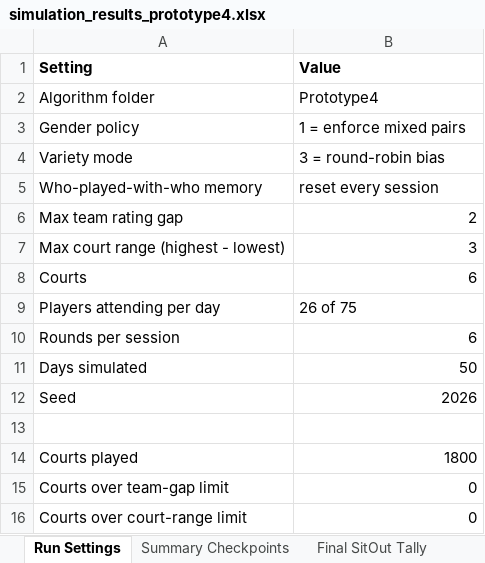
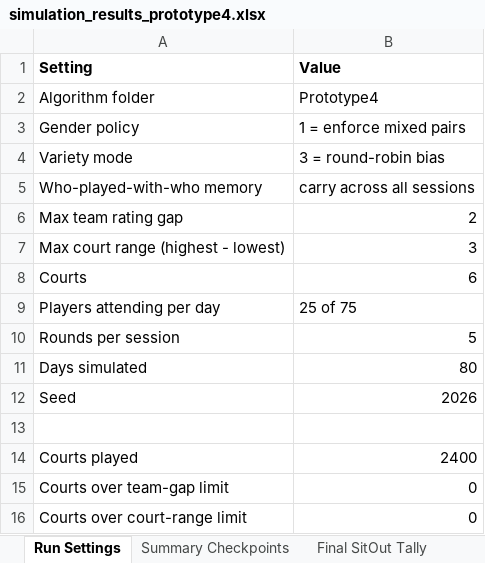
Before and after one commit to rainy-exe/TennisSetMaker, an Excel workbook: Backend/Set_Algorithm/simulation_test/simulation_results_prototype4.xlsx, sheet Run Settings, drawn as a sheet; values as stored, in another font and other column widths than the file's, no borders; the diff names each change by its address in the sheet, - before the commit and + after, or states it on an @@ line.

```diff
--- a/Backend/Set_Algorithm/simulation_test/simulation_results_prototype4.xlsx (sheet Run Settings)
+++ b/Backend/Set_Algorithm/simulation_test/simulation_results_prototype4.xlsx (sheet Run Settings)
-B5 (Value): reset every session
+B5 (Value): carry across all sessions
-B9 (Value): 26 of 75
+B9 (Value): 25 of 75
-B10 (Value): 6
+B10 (Value): 5
-B11 (Value): 50
+B11 (Value): 80
-B14 (Value): 1800
+B14 (Value): 2400
```
Also changed, not shown: sheet Round By Round Detail, sheet Summary Checkpoints, sheet Final SitOut Tally, sheet Skill Balance Summary, 6 other files.
